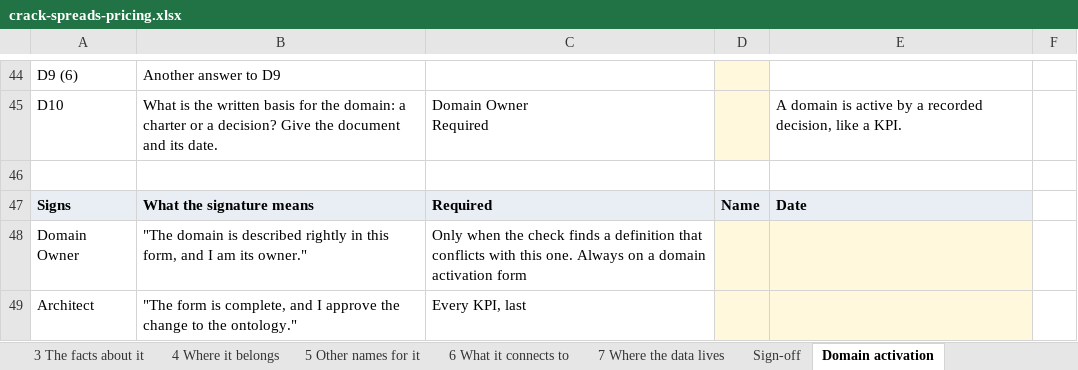
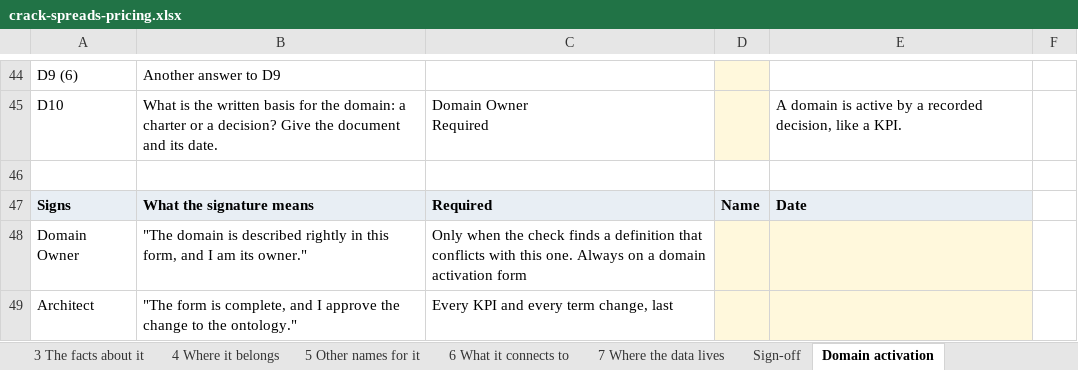
Before and after one commit to aadehamid/downstream_oil_and_gas_ontology_release, an Excel workbook: kpi-intake/examples/crack-spreads-pricing.xlsx, sheet Domain activation, drawn as a sheet; only a part is shown, gaps mark what is left out; values as stored, in another font and other column widths than the file's, no borders; the diff names each change by its address in the sheet, - before the commit and + after, or states it on an @@ line.

```diff
--- a/kpi-intake/examples/crack-spreads-pricing.xlsx (sheet Domain activation)
+++ b/kpi-intake/examples/crack-spreads-pricing.xlsx (sheet Domain activation)
-C49: Every KPI, last
+C49: Every KPI and every term change, last
```
Also changed, not shown: sheet Roles, sheet Sign-off, sheet Process map request, other sheet tabs, kpi-intake/examples/rm-margin-per-barrel.xlsx, kpi-intake/kpi-intake-form.xlsx, 29 other files.
